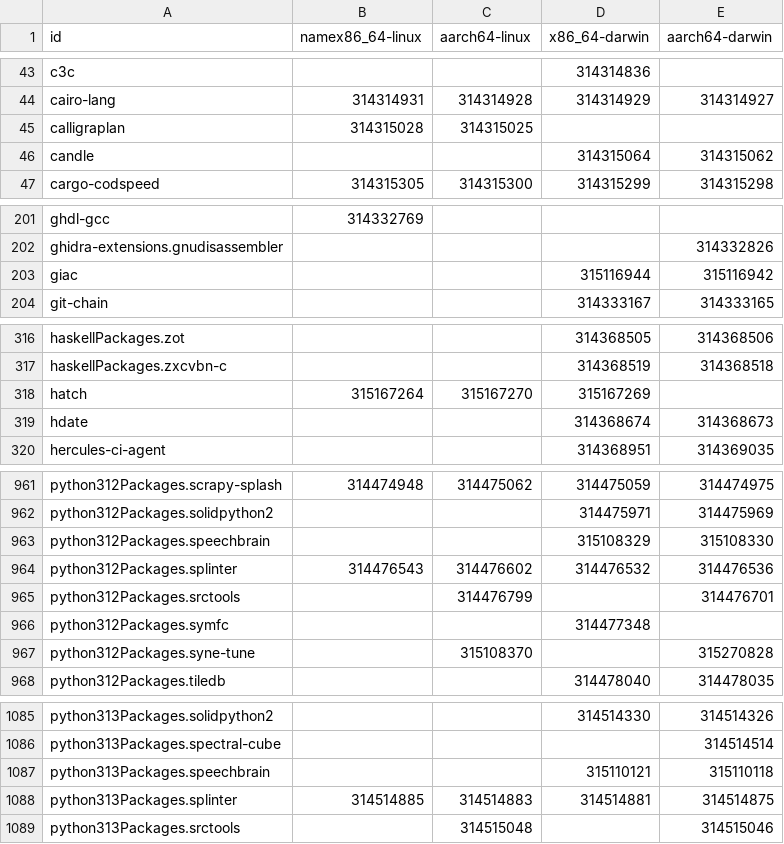
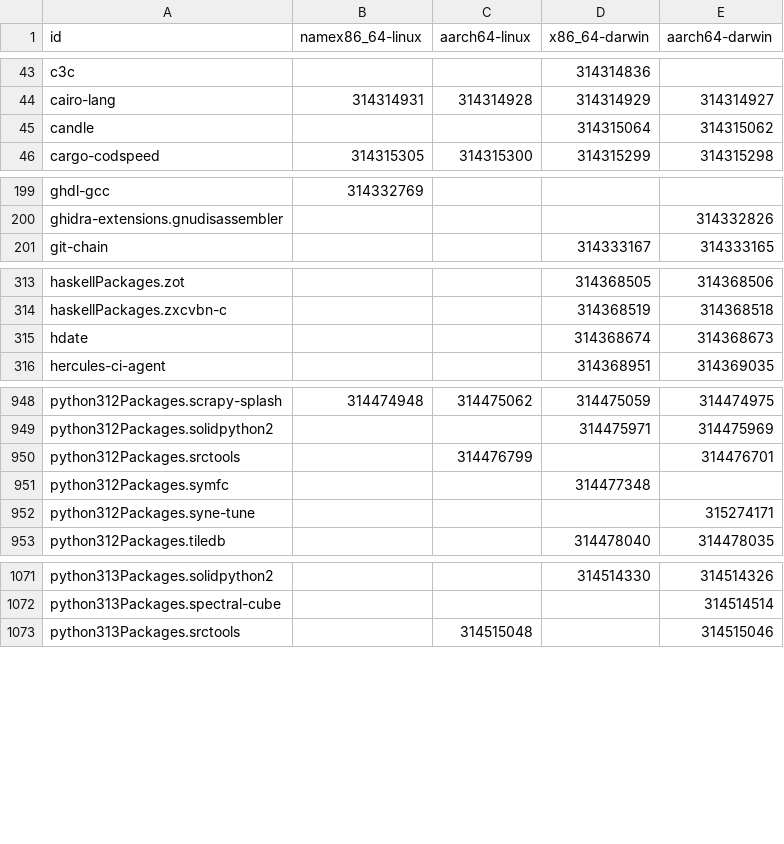
Before and after one commit to Sigmanificient/nixpkgs-failure-notify, a CSV file: results/4-failures-packed.csv, drawn as a sheet; only a part is shown, gaps mark what is left out; the diff covers the shown part only.

```diff
--- a/results/4-failures-packed.csv
+++ b/results/4-failures-packed.csv
@@ -44,3 +44,2 @@ c3c,,,314314836,
 cairo-lang,314314931,314314928,314314929,314314927
-calligraplan,314315028,314315025,,
 candle,,,314315064,314315062
@@ -202,3 +200,2 @@ ghdl-gcc,314332769,,,
 ghidra-extensions.gnudisassembler,,,,314332826
-giac,,,315116944,315116942
 git-chain,,,314333167,314333165
@@ -317,3 +314,2 @@ haskellPackages.zot,,,314368505,314368506
 haskellPackages.zxcvbn-c,,,314368519,314368518
-hatch,315167264,315167270,315167269,
 hdate,,,314368674,314368673
@@ -962,7 +949,5 @@ python312Packages.scrapy-splash,314474948,314475062,314475059,314474975
 python312Packages.solidpython2,,,314475971,314475969
-python312Packages.speechbrain,,,315108329,315108330
-python312Packages.splinter,314476543,314476602,314476532,314476536
 python312Packages.srctools,,314476799,,314476701
 python312Packages.symfc,,,314477348,
-python312Packages.syne-tune,,315108370,,315270828
+python312Packages.syne-tune,,,,315274171
 python312Packages.tiledb,,,314478040,314478035
@@ -1086,4 +1072,2 @@ python313Packages.solidpython2,,,314514330,314514326
 python313Packages.spectral-cube,,,,314514514
-python313Packages.speechbrain,,,315110121,315110118
-python313Packages.splinter,314514885,314514883,314514881,314514875
 python313Packages.srctools,,314515048,,314515046
```
Also changed, not shown: 4 added rows, 13 removed rows and 6 edited cells elsewhere in this file, results/2-failures.csv, results/3-failures-aarch64-darwin.csv, 4 other files.
